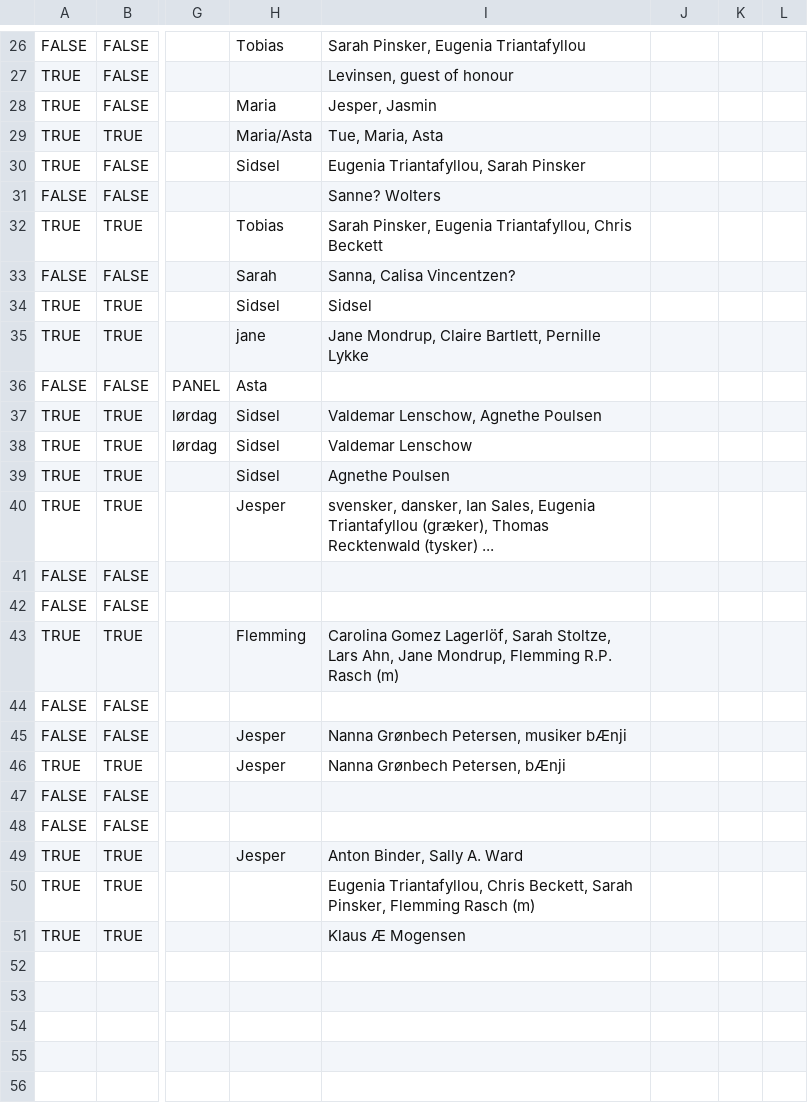
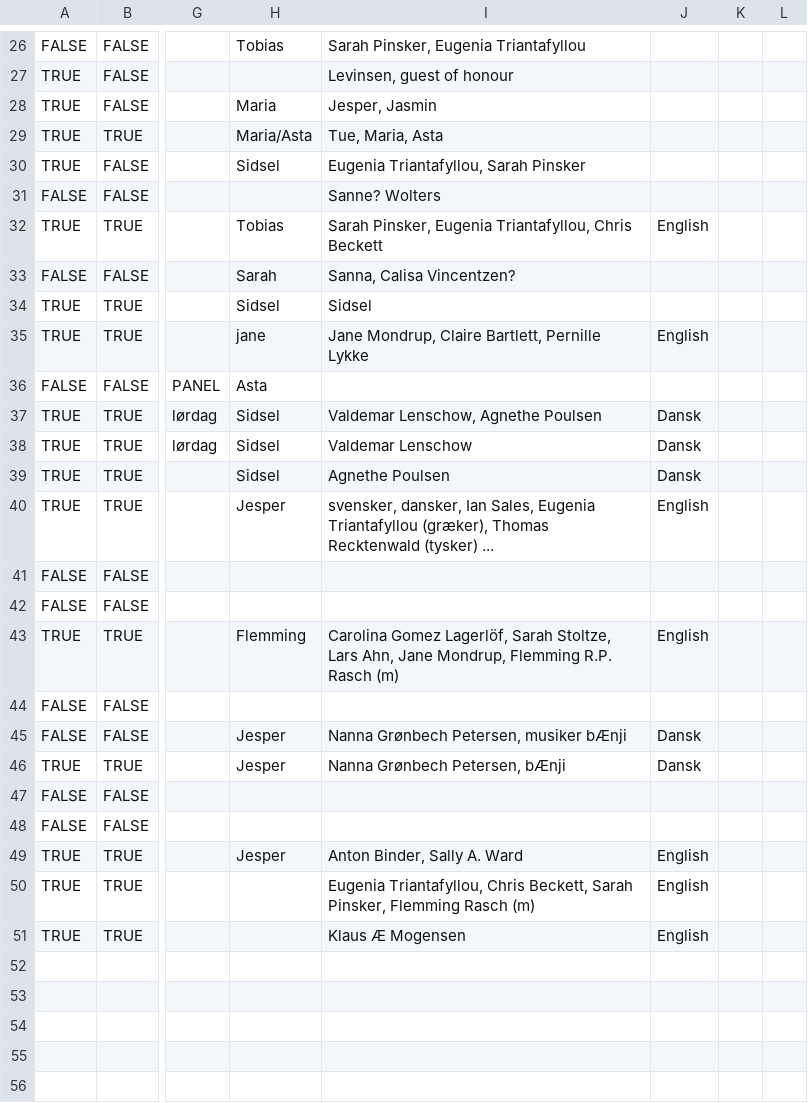
Before and after one commit to sstoltze/fantasticon-conclar, a CSV file: scripts/beskrivelser.csv, drawn as a sheet; only a part is shown, gaps mark what is left out; the diff covers the shown part only; the diff names each change by its address in the sheet, - before the commit and + after, or states it on an @@ line.

```diff
--- a/scripts/beskrivelser.csv
+++ b/scripts/beskrivelser.csv
-J32: (empty)
+J32: English
-J35: (empty)
+J35: English
-J37:J39: (empty)
+J37:J39: Dansk
-J40: (empty)
+J40: English
-J43: (empty)
+J43: English
-J45:J46: (empty)
+J45:J46: Dansk
-J49:J51: (empty)
+J49:J51: English
```
Also changed, not shown: 16 edited cells elsewhere in this file, scripts/tidsplan.csv, 3 other files.
